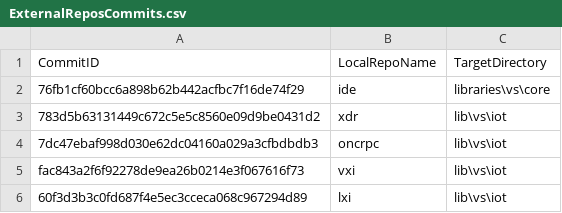
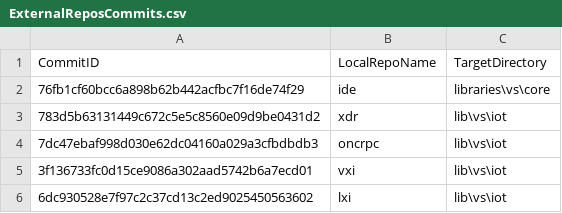
Before and after one commit to ATECoder/dn.lxi, a CSV file: ExternalReposCommits.csv, drawn as a sheet.

```diff
--- a/ExternalReposCommits.csv
+++ b/ExternalReposCommits.csv
@@ -4,3 +4,3 @@ CommitID,LocalRepoName,TargetDirectory
 7dc47ebaf998d030e62dc04160a029a3cfbdbdb3,oncrpc,lib\vs\iot
-fac843a2f6f92278de9ea26b0214e3f067616f73,vxi,lib\vs\iot
-60f3d3b3c0fd687f4e5ec3cceca068c967294d89,lxi,lib\vs\iot
+3f136733fc0d15ce9086a302aad5742b6a7ecd01,vxi,lib\vs\iot
+6dc930528e7f97c2c37cd13c2ed9025450563602,lxi,lib\vs\iot
```
Also changed, not shown: 1 other file.
